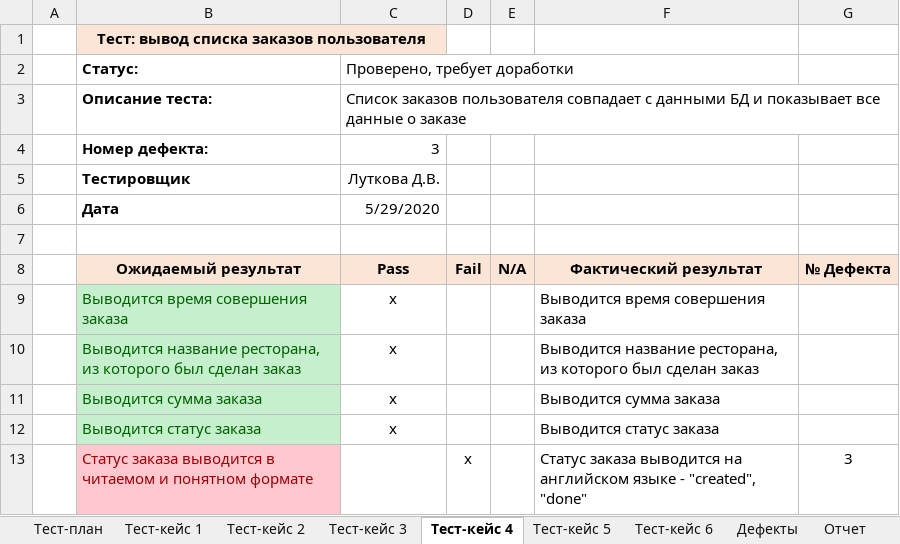
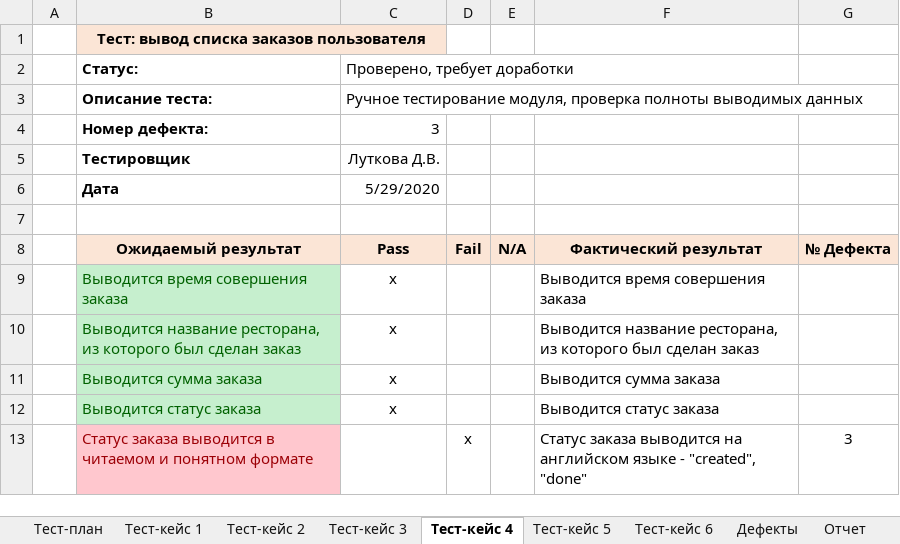
Before and after one commit to Garrusir/softeng, an Excel workbook: lab9-10/Стратегия тестирования.xlsx, sheet Тест-кейс 4, drawn as a sheet; values as stored, in another font and other column widths than the file's, no borders; the diff names each change by its address in the sheet, - before the commit and + after, or states it on an @@ line.

```diff
--- a/lab9-10/Стратегия тестирования.xlsx (sheet Тест-кейс 4)
+++ b/lab9-10/Стратегия тестирования.xlsx (sheet Тест-кейс 4)
-C3 (Проверено, требует доработки): Список заказов пользователя совпадает с данными БД и показывает все данные о заказе
+C3 (Проверено, требует доработки): Ручное тестирование модуля, проверка полноты выводимых данных
```
Also changed, not shown: sheet Тест-план, sheet Дефекты, sheet Тест-кейс 1, sheet Тест-кейс 6, sheet Тест-кейс 3, sheet Тест-кейс 5, 1 more sheet, 2 other files.
